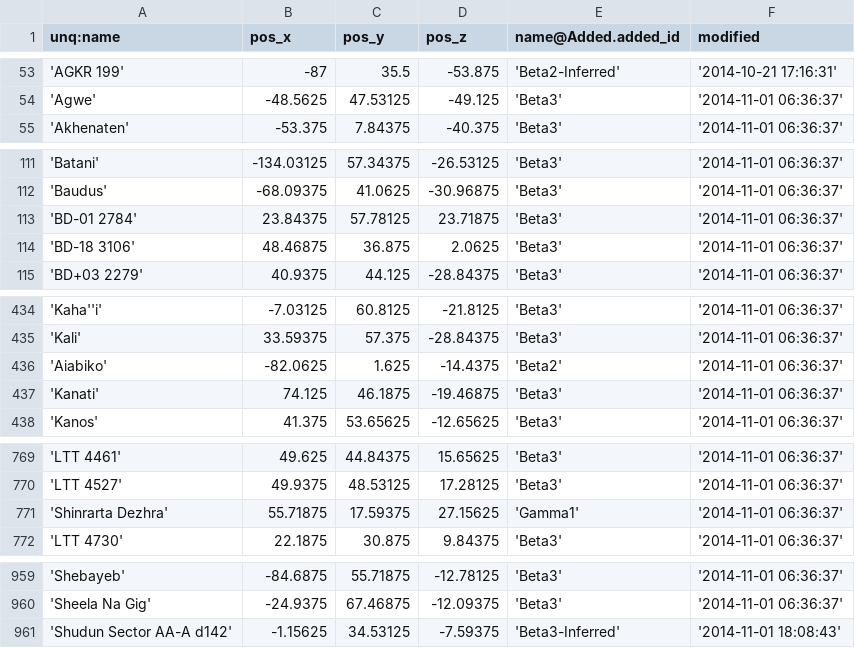
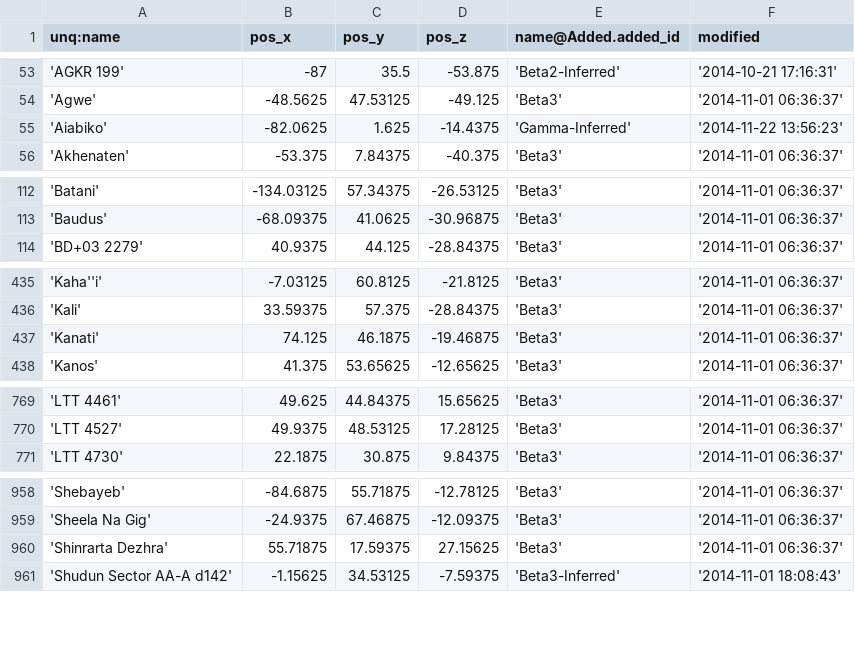
Before and after one commit to eyeonus/Trade-Dangerous, a CSV file: data/System.csv, drawn as a sheet; only a part is shown, gaps mark what is left out; the diff covers the shown part only.

Commit message:
Systems that were out of order

```diff
--- a/data/System.csv
+++ b/data/System.csv
@@ -54,2 +54,3 @@ unq:name,pos_x,pos_y,pos_z,name@Added.added_id,modified
 'Agwe',-48.5625,47.53125,-49.125,'Beta3','2014-11-01 06:36:37'
+'Aiabiko',-82.0625,1.625,-14.4375,'Gamma-Inferred','2014-11-22 13:56:23'
 'Akhenaten',-53.375,7.84375,-40.375,'Beta3','2014-11-01 06:36:37'
@@ -112,4 +113,2 @@ unq:name,pos_x,pos_y,pos_z,name@Added.added_id,modified
 'Baudus',-68.09375,41.0625,-30.96875,'Beta3','2014-11-01 06:36:37'
-'BD-01 2784',23.84375,57.78125,23.71875,'Beta3','2014-11-01 06:36:37'
-'BD-18 3106',48.46875,36.875,2.0625,'Beta3','2014-11-01 06:36:37'
 'BD+03 2279',40.9375,44.125,-28.84375,'Beta3','2014-11-01 06:36:37'
@@ -435,3 +436,2 @@ unq:name,pos_x,pos_y,pos_z,name@Added.added_id,modified
 'Kali',33.59375,57.375,-28.84375,'Beta3','2014-11-01 06:36:37'
-'Aiabiko',-82.0625,1.625,-14.4375,'Beta2','2014-11-01 06:36:37'
 'Kanati',74.125,46.1875,-19.46875,'Beta3','2014-11-01 06:36:37'
@@ -770,3 +770,2 @@ unq:name,pos_x,pos_y,pos_z,name@Added.added_id,modified
 'LTT 4527',49.9375,48.53125,17.28125,'Beta3','2014-11-01 06:36:37'
-'Shinrarta Dezhra',55.71875,17.59375,27.15625,'Gamma1','2014-11-01 06:36:37'
 'LTT 4730',22.1875,30.875,9.84375,'Beta3','2014-11-01 06:36:37'
@@ -960,2 +959,3 @@ unq:name,pos_x,pos_y,pos_z,name@Added.added_id,modified
 'Sheela Na Gig',-24.9375,67.46875,-12.09375,'Beta3','2014-11-01 06:36:37'
+'Shinrarta Dezhra',55.71875,17.59375,27.15625,'Beta3','2014-11-01 06:36:37'
 'Shudun Sector AA-A d142',-1.15625,34.53125,-7.59375,'Beta3-Inferred','2014-11-01 18:08:43'
```
Also changed, not shown: 1 edited cell elsewhere in this file.
